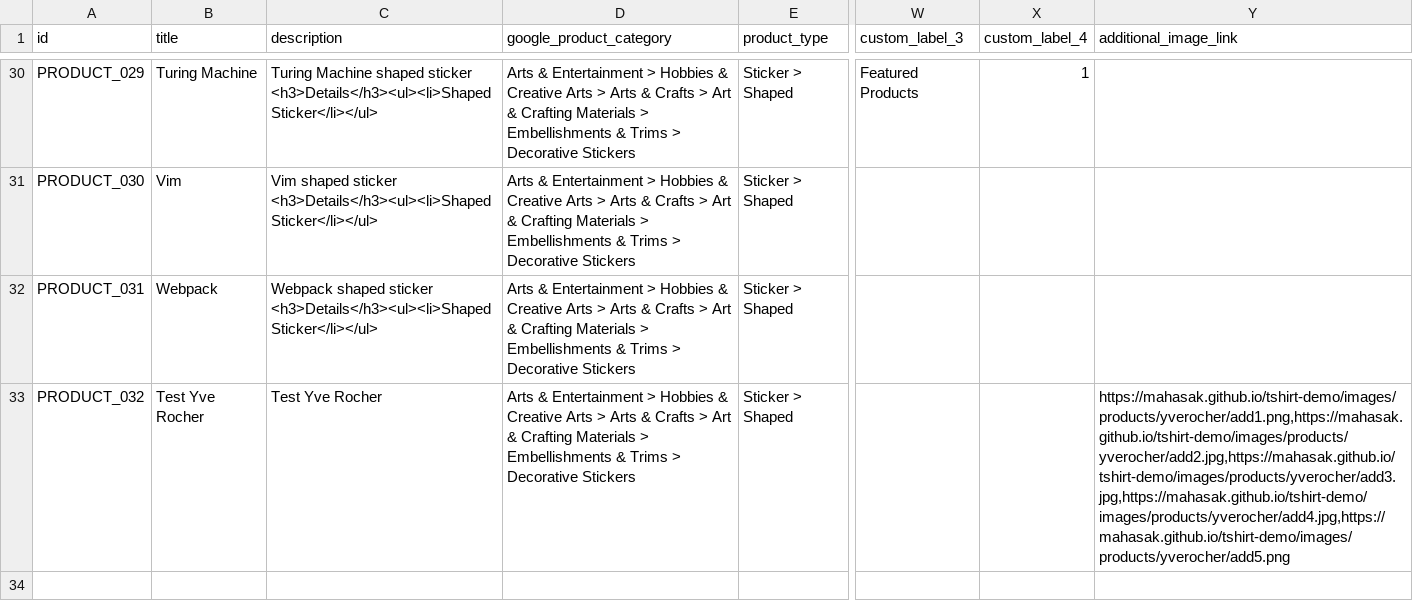
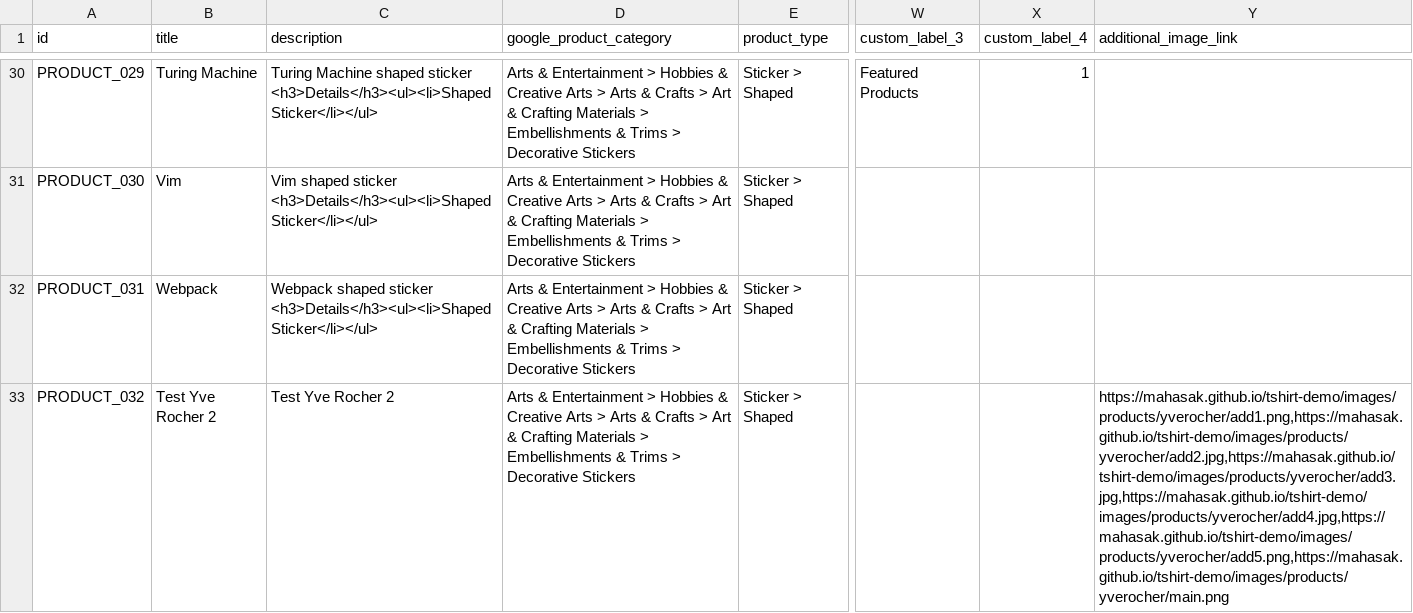
Before and after one commit to mahasak/tshirt-demo, a TSV file: catalog/brotherbear_sticker.tsv, drawn as a sheet; only a part is shown, gaps mark what is left out; the diff names each change by its address in the sheet, - before the commit and + after, or states it on an @@ line.

Commit message:
test catalog

```diff
--- a/catalog/brotherbear_sticker.tsv
+++ b/catalog/brotherbear_sticker.tsv
-B33 (title): Test Yve Rocher
+B33 (title): Test Yve Rocher 2
-C33 (description): Test Yve Rocher
+C33 (description): Test Yve Rocher 2
-Y33 (additional_image_link): https://mahasak.github.io/tshirt-demo/images/products/yverocher/add1.png,https://mahasak.github.io/tshirt-demo/images/products/yverocher/add2.jpg,https://mahasak.github.io/tshirt-demo/images/products/yverocher/add3.jpg,https://mahasak.github.io/tshirt-demo/images/products/yverocher/add4.jpg,https://mahasak.github.io/tshirt-demo/images/products/yverocher/add5.png
+Y33 (additional_image_link): https://mahasak.github.io/tshirt-demo/images/products/yverocher/add1.png,https://mahasak.github.io/tshirt-demo/images/products/yverocher/add2.jpg,https://mahasak.github.io/tshirt-demo/images/products/yverocher/add3.jpg,https://mahasak.github.io/tshirt-demo/images/products/yverocher/add4.jpg,https://mahasak.github.io/tshirt-demo/images/products/yverocher/add5.png,https://mahasak.github.io/tshirt-demo/images/products/yverocher/main.png
```
Also changed, not shown: catalog/brotherbear_sticker_update.tsv.
